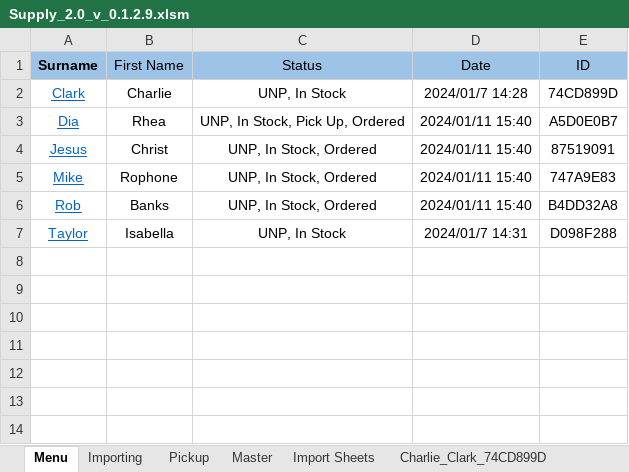
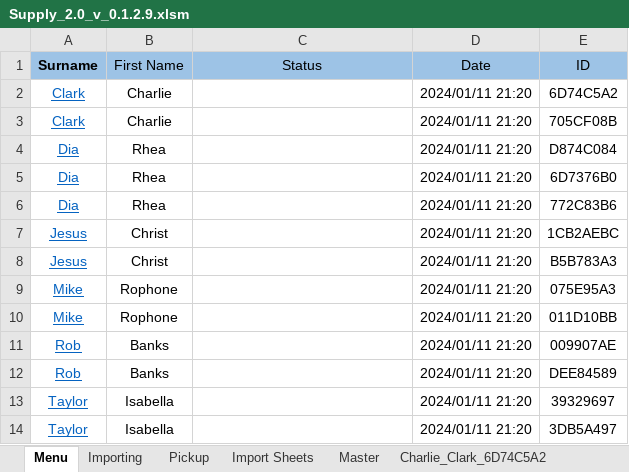
Before and after one commit to C20H12/SupplyExcel, an Excel workbook: Supply_2.0_v_0.1.2.9.xlsm, sheet Menu, drawn as a sheet; values as stored, in another font and other column widths than the file's, no borders; charts and pictures and conditional formats and table styles not drawn; addresses are those after the commit; the diff names each change by its address in the sheet, - before the commit and + after, or states it on an @@ line.

```diff
--- a/Supply_2.0_v_0.1.2.9.xlsm (sheet Menu)
+++ b/Supply_2.0_v_0.1.2.9.xlsm (sheet Menu)
-sheet tab: Charlie_Clark_74CD899D
+sheet tab: Charlie_Clark_6D74C5A2
@@ sheet tab order changed: Menu | Importing | Pickup | Import Sheets | Master | Charlie_Clark_6D74C5A2 @@
-C2 (Status): UNP, In Stock
+C2 (Status): (empty)
-D2 (Date): 2024/01/7 14:28
+D2 (Date): 2024/01/11 21:20
-E2 (ID): 74CD899D
+E2 (ID): 6D74C5A2
+row 3: Clark | Charlie |  | 2024/01/11 21:20 | 705CF08B
+row 4: Dia | Rhea |  | 2024/01/11 21:20 | D874C084
-C5 (Status): UNP, In Stock, Pick Up, Ordered
+C5 (Status): (empty)
-D5 (Date): 2024/01/11 15:40
+D5 (Date): 2024/01/11 21:20
-E5 (ID): A5D0E0B7
+E5 (ID): 6D7376B0
+row 6: Dia | Rhea |  | 2024/01/11 21:20 | 772C83B6
+row 7: Jesus | Christ |  | 2024/01/11 21:20 | 1CB2AEBC
-C8:C9 (Status): UNP, In Stock, Ordered
+C8:C9 (Status): (empty)
-D8:D9 (Date): 2024/01/11 15:40
+D8:D9 (Date): 2024/01/11 21:20
-E8 (ID): 87519091
+E8 (ID): B5B783A3
-E9 (ID): 747A9E83
+E9 (ID): 075E95A3
+row 10: Mike | Rophone |  | 2024/01/11 21:20 | 011D10BB
+row 11: Rob | Banks |  | 2024/01/11 21:20 | 009907AE
-C12 (Status): UNP, In Stock, Ordered
+C12 (Status): (empty)
-D12 (Date): 2024/01/11 15:40
+D12 (Date): 2024/01/11 21:20
-E12 (ID): B4DD32A8
+E12 (ID): DEE84589
-C13 (Status): UNP, In Stock
+C13 (Status): (empty)
-D13 (Date): 2024/01/7 14:31
+D13 (Date): 2024/01/11 21:20
-E13 (ID): D098F288
+E13 (ID): 39329697
+row 14: Taylor | Isabella |  | 2024/01/11 21:20 | 3DB5A497
```
Also changed, not shown: sheet Import Sheets, sheet Master, sheet Pickup, other sheet tabs, charts or pictures, 26 other files.
